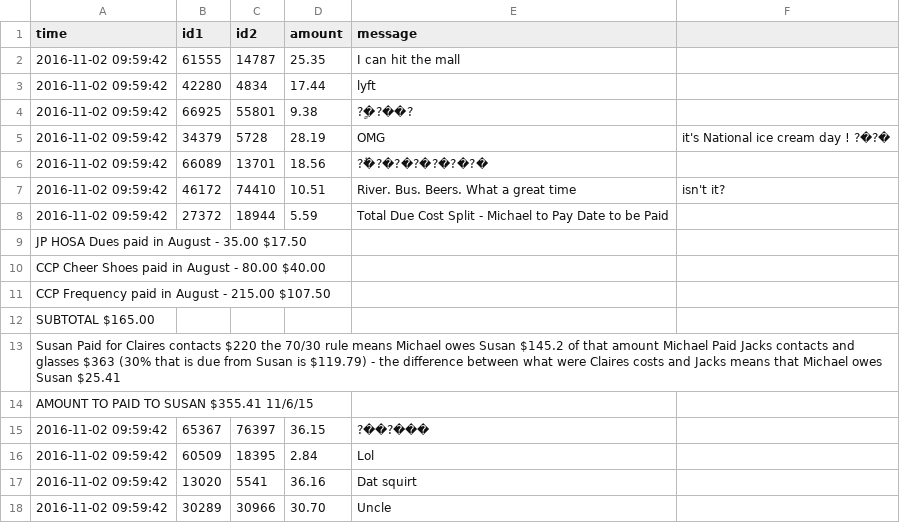
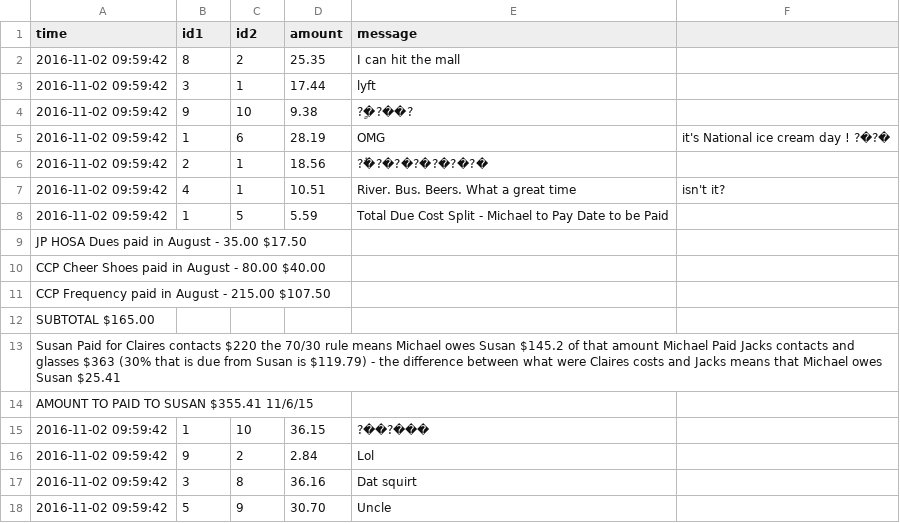
Before and after one commit to anuvedverma/digital-wallet, a CSV file: paymo_input/stream_payment_badinput.csv, drawn as a sheet.

```diff
--- a/paymo_input/stream_payment_badinput.csv
+++ b/paymo_input/stream_payment_badinput.csv
@@ -1,9 +1,9 @@
 time, id1, id2, amount, message
-2016-11-02 09:59:42, 61555, 14787, 25.35, I can hit the mall
-2016-11-02 09:59:42, 42280, 4834, 17.44, lyft
-2016-11-02 09:59:42, 66925, 55801, 9.38, ?ٍ�?��?
-2016-11-02 09:59:42, 34379, 5728, 28.19, OMG, it's National ice cream day ! ?�?�
-2016-11-02 09:59:42, 66089, 13701, 18.56, ?ُ�?�?�?�?�?�?�
-2016-11-02 09:59:42, 46172, 74410, 10.51, River. Bus. Beers. What a great time, isn't it?
-2016-11-02 09:59:42, 27372, 18944, 5.59, Total Due       Cost Split - Michael to Pay     Date to be Paid
+2016-11-02 09:59:42, 8, 2, 25.35, I can hit the mall
+2016-11-02 09:59:42, 3, 1, 17.44, lyft
+2016-11-02 09:59:42, 9, 10, 9.38, ?ٍ�?��?
+2016-11-02 09:59:42, 1, 6, 28.19, OMG, it's National ice cream day ! ?�?�
+2016-11-02 09:59:42, 2, 1, 18.56, ?ُ�?�?�?�?�?�?�
+2016-11-02 09:59:42, 4, 1, 10.51, River. Bus. Beers. What a great time, isn't it?
+2016-11-02 09:59:42, 1, 5, 5.59, Total Due       Cost Split - Michael to Pay     Date to be Paid
  JP HOSA Dues paid in August - 35.00     $17.50
@@ -14,5 +14,5 @@ time, id1, id2, amount, message
  AMOUNT TO PAID TO SUSAN $355.41         11/6/15
-2016-11-02 09:59:42, 65367, 76397, 36.15, ?��?���
-2016-11-02 09:59:42, 60509, 18395, 2.84, Lol
-2016-11-02 09:59:42, 13020, 5541, 36.16, Dat squirt
-2016-11-02 09:59:42, 30289, 30966, 30.70, Uncle
+2016-11-02 09:59:42, 1, 10, 36.15, ?��?���
+2016-11-02 09:59:42, 9, 2, 2.84, Lol
+2016-11-02 09:59:42, 3, 8, 36.16, Dat squirt
+2016-11-02 09:59:42, 5, 9, 30.70, Uncle
```
Also changed, not shown: paymo_input/stream_payment_test.csv, 14 other files.
